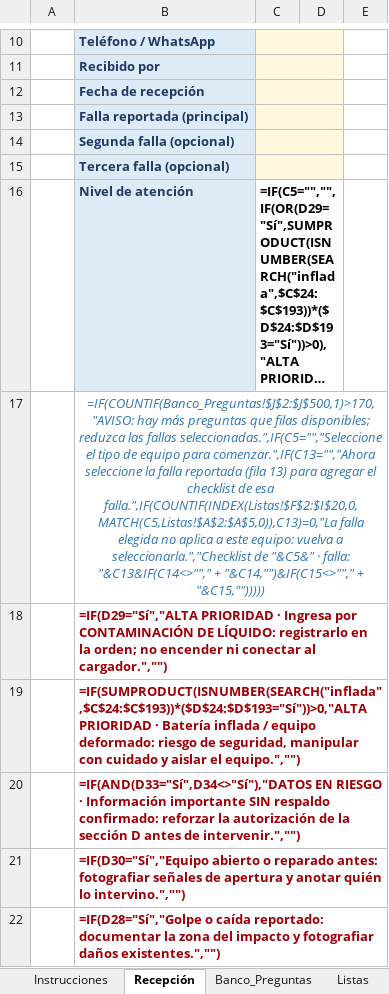
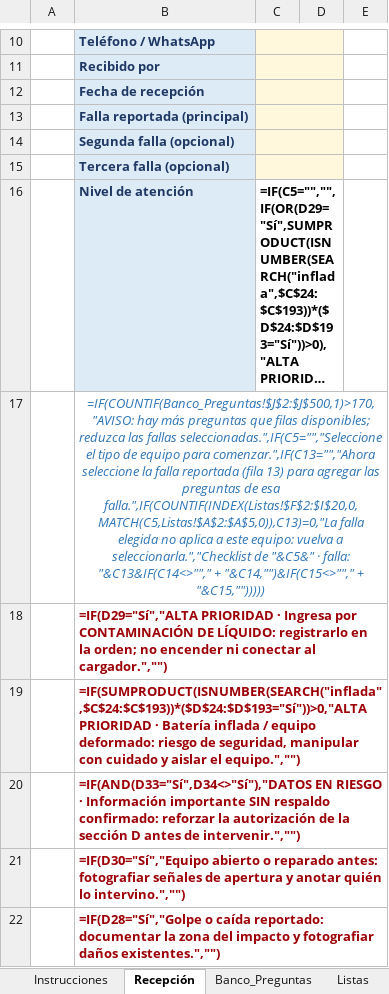
Before and after one commit to rcpprueba2024-eng/nexus-erp, an Excel workbook: RCP_Checklist_Recepcion_Tecnica.xlsx, sheet Recepción, drawn as a sheet; only a part is shown, gaps mark what is left out; long unchanged cells end in …; values as stored, in another font and other column widths than the file's, no borders; formulas without a stored value are shown as written; conditional formats not drawn; the diff names each change by its address in the sheet, - before the commit and + after, or states it on an @@ line.

```diff
--- a/RCP_Checklist_Recepcion_Tecnica.xlsx (sheet Recepción)
+++ b/RCP_Checklist_Recepcion_Tecnica.xlsx (sheet Recepción)
-B17: …para agregar el checklist de esa…
+B17: …para agregar las preguntas de esa…
```
Also changed, not shown: sheet Banco_Preguntas, sheet Listas, sheet Instrucciones, hidden cells.
